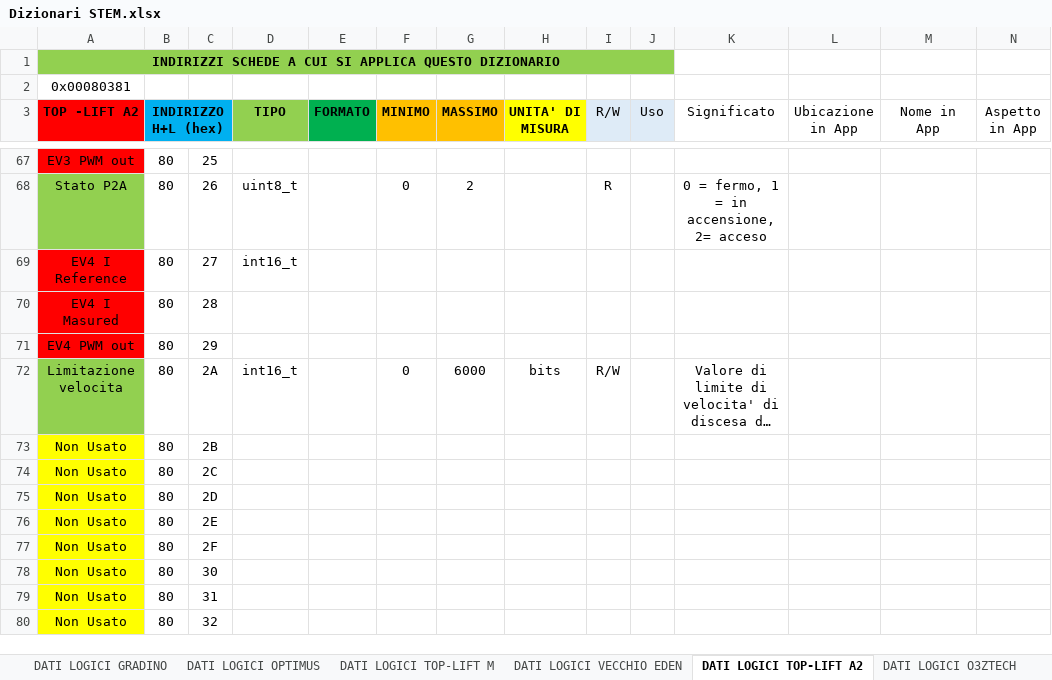
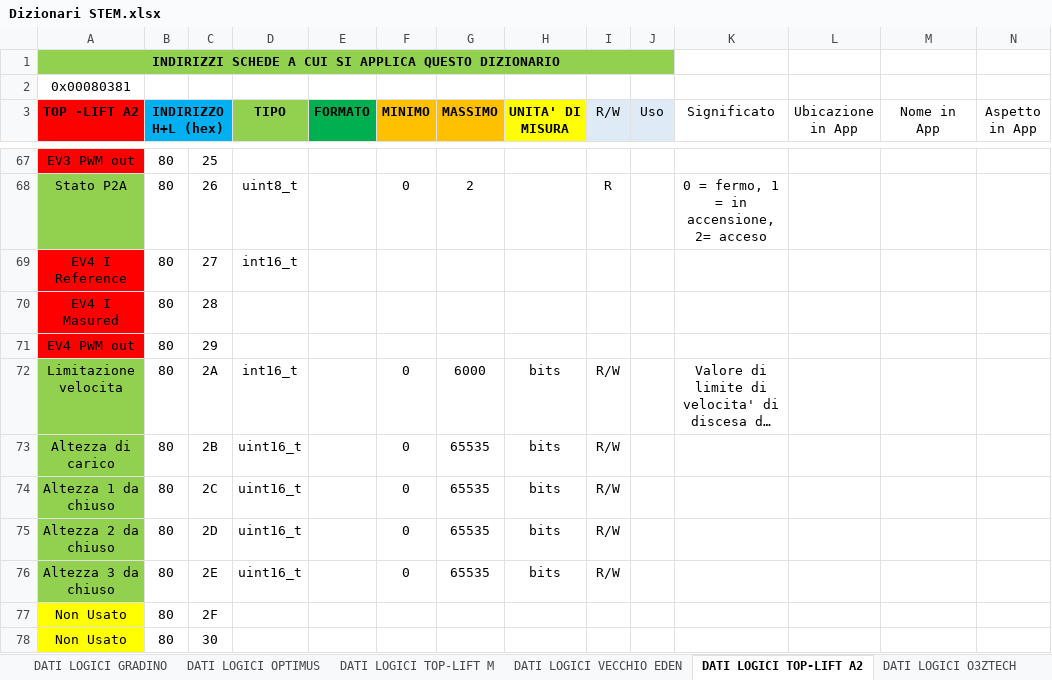
Before and after one commit to luca-veronelli-stem/stem-device-manager, an Excel workbook: Resources/Dizionari STEM.xlsx, sheet DATI LOGICI TOP-LIFT A2, drawn as a sheet; only a part is shown, gaps mark what is left out; the shorter side is filled out with more unchanged rows; long unchanged cells end in …; values as stored, in another font and other column widths than the file's, no borders; removed rows and columns are numbered as before the commit, all else as after; rows hold the shown columns only; the diff names each change by its address in the sheet, - before the commit and + after, or states it on an @@ line.

```diff
--- a/Resources/Dizionari STEM.xlsx (sheet DATI LOGICI TOP-LIFT A2)
+++ b/Resources/Dizionari STEM.xlsx (sheet DATI LOGICI TOP-LIFT A2)
-row 73: Non Usato | 80 | 2B
-row 74: Non Usato | 80 | 2C
-row 75: Non Usato | 80 | 2D
-row 76: Non Usato | 80 | 2E
+row 73: Altezza di carico | 80 | 2B | uint16_t |  | 0 | 65535 | bits | R/W
+row 74: Altezza 1 da chiuso | 80 | 2C | uint16_t |  | 0 | 65535 | bits | R/W
+row 75: Altezza 2 da chiuso | 80 | 2D | uint16_t |  | 0 | 65535 | bits | R/W
+row 76: Altezza 3 da chiuso | 80 | 2E | uint16_t |  | 0 | 65535 | bits | R/W
```
Also changed, not shown: sheet DATI LOGICI OPTIMUS XP, sheet DATI LOGICI SHERPA SLIM, 1 other file.
